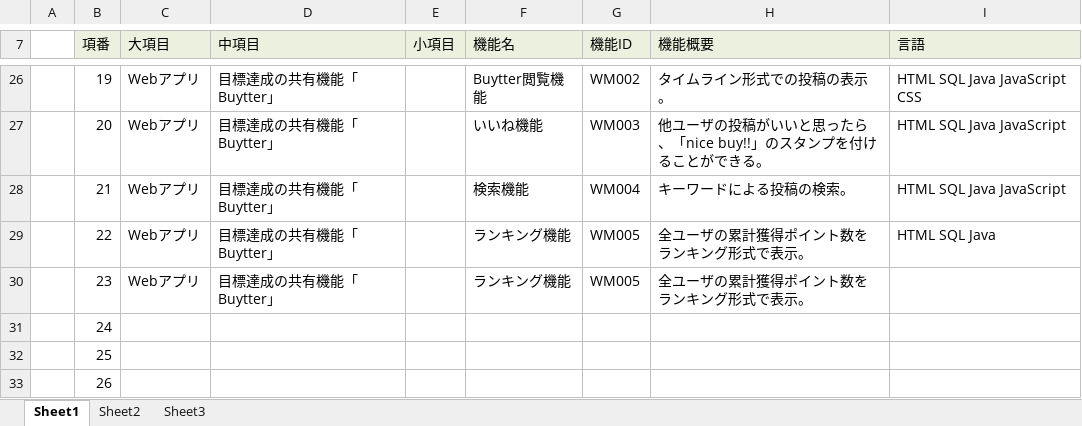
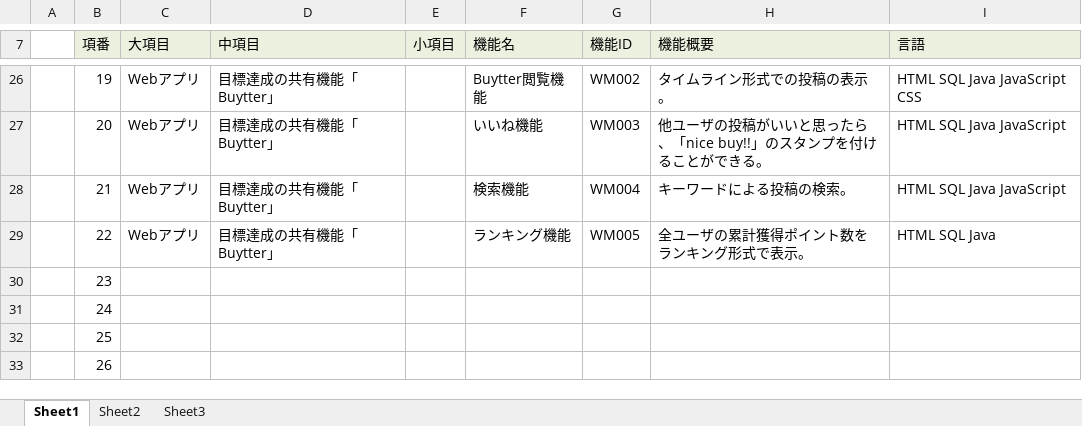
Before and after one commit to dojo2023/B-1, an Excel workbook: doc/04_機能一覧_イフリート・B・ムラナカ.xlsx, sheet Sheet1, drawn as a sheet; only a part is shown, gaps mark what is left out; values as stored, in another font and other column widths than the file's, no borders; the diff names each change by its address in the sheet, - before the commit and + after, or states it on an @@ line.

Commit message:
Update 04_機能一覧_イフリート・B・ムラナカ.xlsx

```diff
--- a/doc/04_機能一覧_イフリート・B・ムラナカ.xlsx (sheet Sheet1)
+++ b/doc/04_機能一覧_イフリート・B・ムラナカ.xlsx (sheet Sheet1)
-C30 (大項目): Webアプリ
+C30 (大項目): (empty)
-D30 (中項目): 目標達成の共有機能「Buytter」
+D30 (中項目): (empty)
-F30 (機能名): ランキング機能
+F30 (機能名): (empty)
-G30 (機能ID): WM005
+G30 (機能ID): (empty)
-H30 (機能概要): 全ユーザの累計獲得ポイント数をランキング形式で表示。
+H30 (機能概要): (empty)
```
